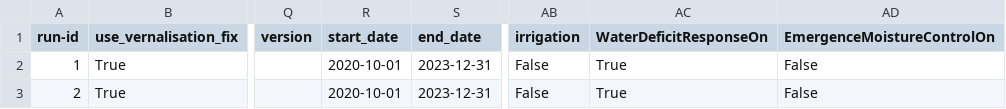
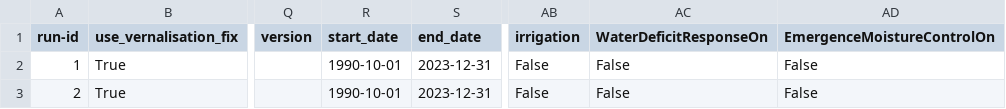
Before and after one commit to zalf-rpm/monica-EAR-saxony, a CSV file: sim_setups_hist_dauerkultur.csv, drawn as a sheet; only a part is shown, gaps mark what is left out; the diff names each change by its address in the sheet, - before the commit and + after, or states it on an @@ line.

Commit message:
Set start year to 1990 and WaterDeficitResponseOn: false in sim setups

```diff
--- a/sim_setups_hist_dauerkultur.csv
+++ b/sim_setups_hist_dauerkultur.csv
-R2:R3 (start_date): 2020-10-01
+R2:R3 (start_date): 1990-10-01
-AC2:AC3 (WaterDeficitResponseOn): True
+AC2:AC3 (WaterDeficitResponseOn): False
```
